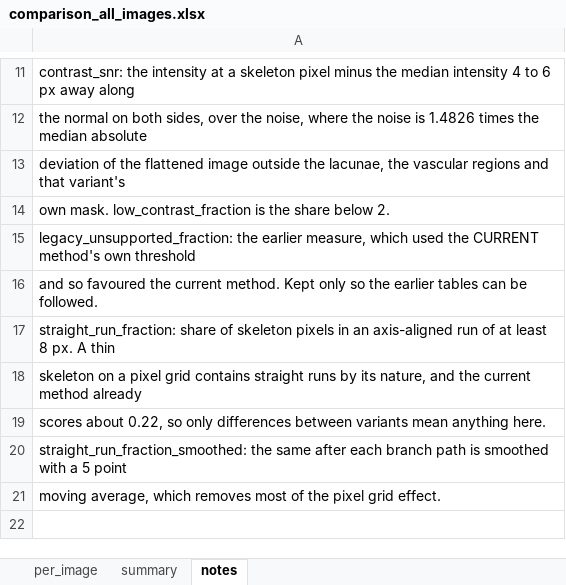
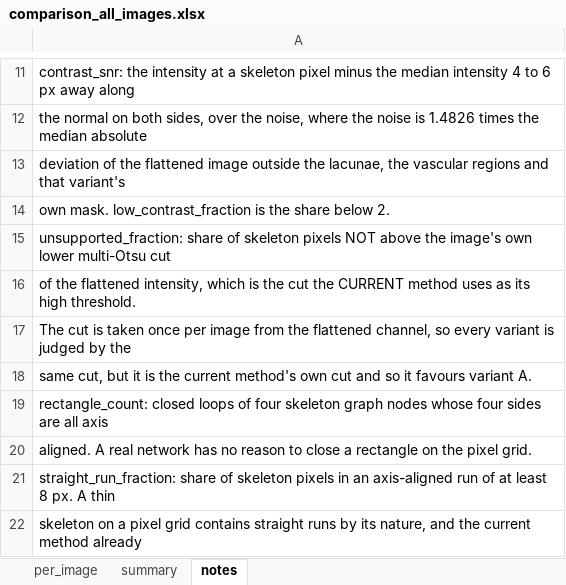
Before and after one commit to Kimokazi-coder/xlh-lcn-pipeline, an Excel workbook: results/ridge/comparison_all_images.xlsx, sheet notes, drawn as a sheet; only a part is shown, gaps mark what is left out; the shorter side is filled out with more unchanged rows; values as stored, in another font and other column widths than the file's, no borders; the diff names each change by its address in the sheet, - before the commit and + after, or states it on an @@ line.

```diff
--- a/results/ridge/comparison_all_images.xlsx (sheet notes)
+++ b/results/ridge/comparison_all_images.xlsx (sheet notes)
-A15: legacy_unsupported_fraction: the earlier measure, which used the CURRENT method's own threshold
+A15: unsupported_fraction: share of skeleton pixels NOT above the image's own lower multi-Otsu cut
-A16: and so favoured the current method. Kept only so the earlier tables can be followed.
+A16: of the flattened intensity, which is the cut the CURRENT method uses as its high threshold.
+row 17: The cut is taken once per image from the flattened channel, so every variant is judged by the
+row 18: same cut, but it is the current method's own cut and so it favours variant A.
+row 19: rectangle_count: closed loops of four skeleton graph nodes whose four sides are all axis
+row 20: aligned. A real network has no reason to close a rectangle on the pixel grid.
```
Also changed, not shown: sheet per_image, sheet summary, 11 other files.
